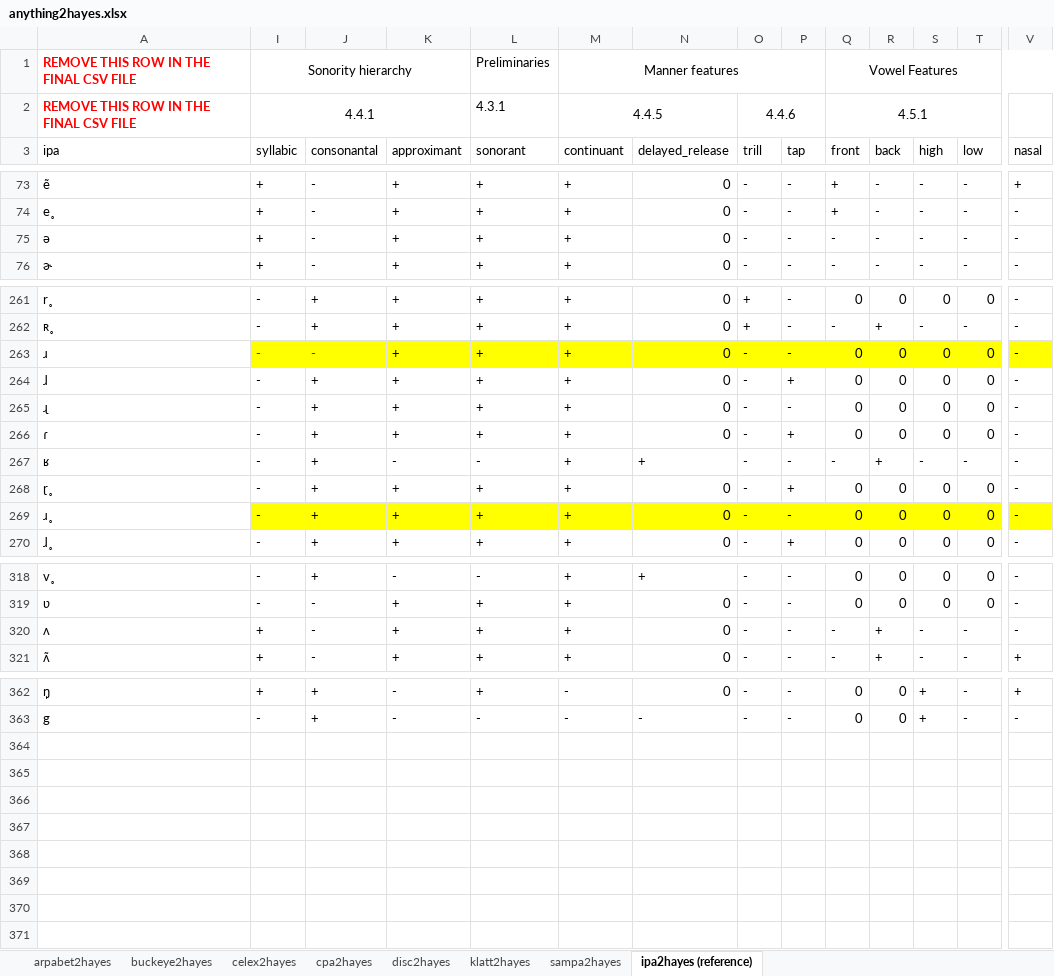
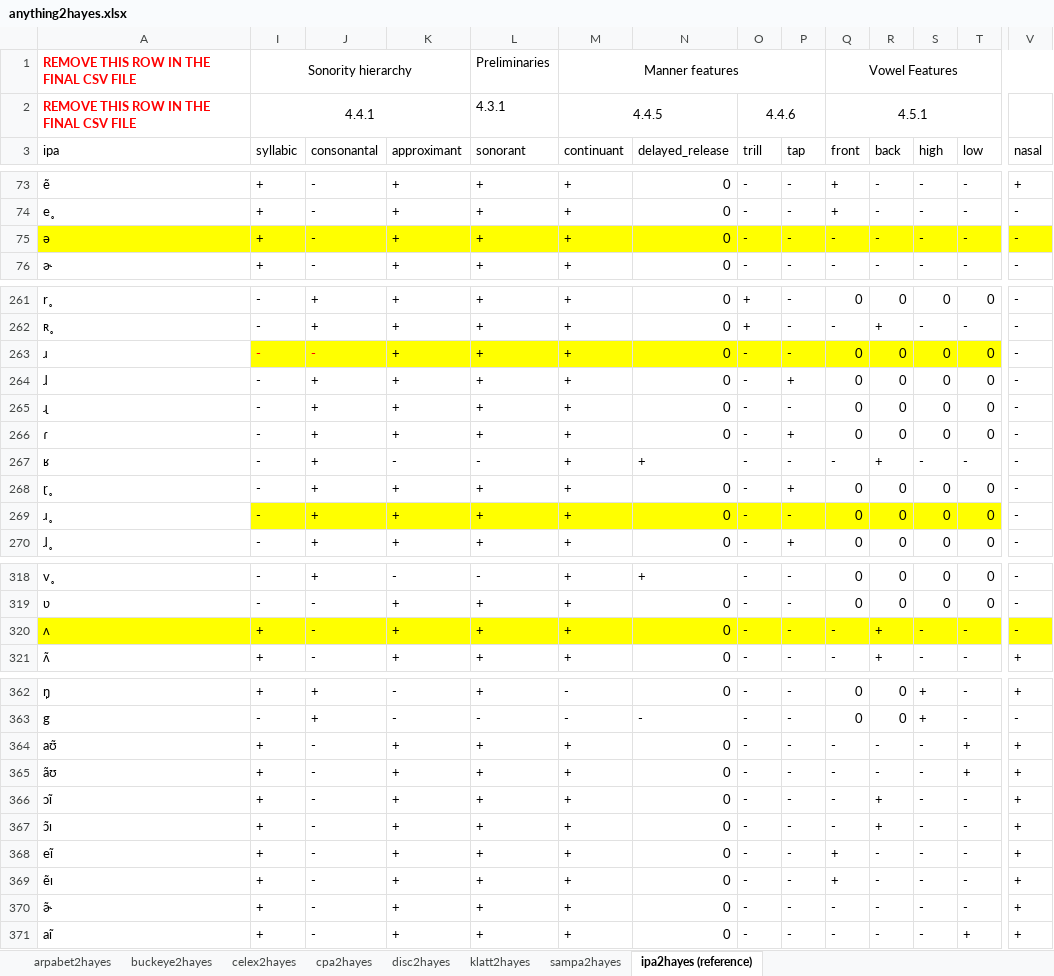
Before and after one commit to PhonologicalCorpusTools/PCT_Fileshare, an Excel workbook: FEATURE/Hayes/anything2hayes.xlsx, sheet ipa2hayes (reference), drawn as a sheet; only a part is shown, gaps mark what is left out; values as stored, in another font and other column widths than the file's, no borders; rows hold the shown columns only; the diff covers the shown part only; the diff names each change by its address in the sheet, - before the commit and + after, or states it on an @@ line.

```diff
--- a/FEATURE/Hayes/anything2hayes.xlsx (sheet ipa2hayes (reference))
+++ b/FEATURE/Hayes/anything2hayes.xlsx (sheet ipa2hayes (reference))
-A75 fill: none
+A75 fill: #FFFF00
-I75:V75 fill: none
+I75:V75 fill: #FFFF00
-V263 fill: #FFFF00
+V263 fill: none
-V269 fill: #FFFF00
+V269 fill: none
-A320 fill: none
+A320 fill: #FFFF00
-I320:V320 fill: none
+I320:V320 fill: #FFFF00
+row 364: aʊ̃ | + | - | + | + | + | 0 | - | - | - | - | - | + | +
+row 365: ãʊ | + | - | + | + | + | 0 | - | - | - | - | - | + | +
+row 366: ɔɪ̃ | + | - | + | + | + | 0 | - | - | - | + | - | - | +
+row 367: ɔ̃ɪ | + | - | + | + | + | 0 | - | - | - | + | - | - | +
+row 368: eɪ̃ | + | - | + | + | + | 0 | - | - | + | - | - | - | +
+row 369: ẽɪ | + | - | + | + | + | 0 | - | - | + | - | - | - | +
+row 370: ɚ̃ | + | - | + | + | + | 0 | - | - | - | - | - | - | +
+row 371: aɪ̃ | + | - | + | + | + | 0 | - | - | - | - | - | + | +
```
Also changed, not shown: cell formats elsewhere in this sheet, sheet buckeye2hayes, sheet arpabet2hayes, sheet klatt2hayes, sheet disc2hayes, sheet celex2hayes, sheet cpa2hayes, 1 more sheet, hidden cells.
